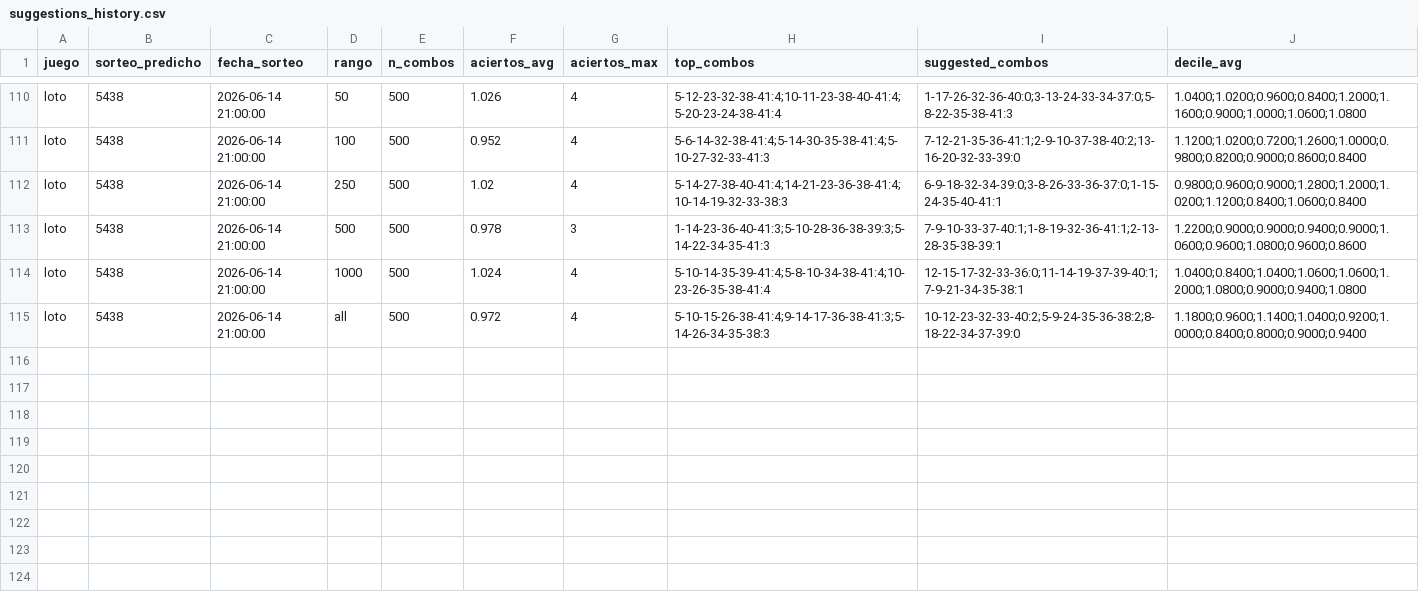
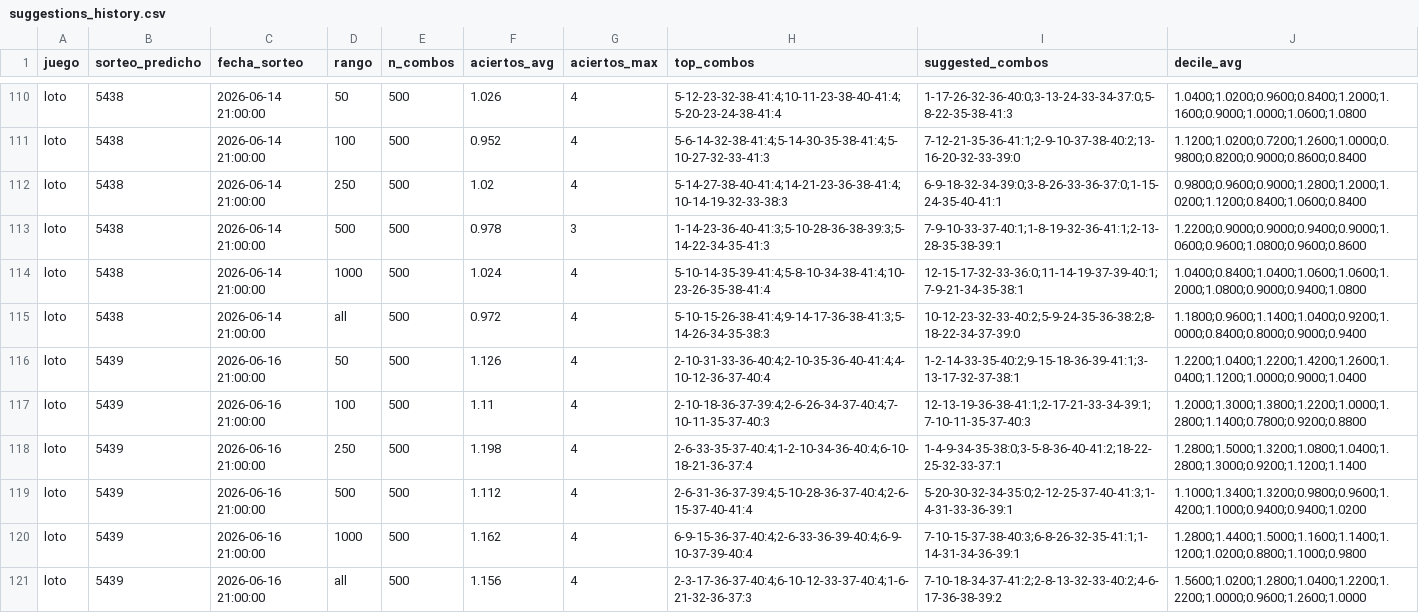
Before and after one commit to GaboAzorin/kin-lo, a CSV file: data/suggestions_history.csv, drawn as a sheet; only a part is shown, gaps mark what is left out.

Commit message:
data(loto): actualizar historial 2026-06-16

```diff
--- a/data/suggestions_history.csv
+++ b/data/suggestions_history.csv
@@ -115 +115,7 @@ loto,5438,2026-06-14 21:00:00,1000,500,1.024,4,5-10-14-35-39-41:4;5-8-10-34-38-4
 loto,5438,2026-06-14 21:00:00,all,500,0.972,4,5-10-15-26-38-41:4;9-14-17-36-38-41:3;5-14-26-34-35-38:3,10-12-23-32-33-40:2;5-9-24-35-36-38:2;8-18-22-34-37-39:0,1.1800;0.9600;1.1400;1.0400;0.9200;1.0000;0.8400;0.8000;0.9000;0.9400
+loto,5439,2026-06-16 21:00:00,50,500,1.126,4,2-10-31-33-36-40:4;2-10-35-36-40-41:4;4-10-12-36-37-40:4,1-2-14-33-35-40:2;9-15-18-36-39-41:1;3-13-17-32-37-38:1,1.2200;1.0400;1.2200;1.4200;1.2600;1.0400;1.1200;1.0000;0.9000;1.0400
+loto,5439,2026-06-16 21:00:00,100,500,1.11,4,2-10-18-36-37-39:4;2-6-26-34-37-40:4;7-10-11-35-37-40:3,12-13-19-36-38-41:1;2-17-21-33-34-39:1;7-10-11-35-37-40:3,1.2000;1.3000;1.3800;1.2200;1.0000;1.2800;1.1400;0.7800;0.9200;0.8800
+loto,5439,2026-06-16 21:00:00,250,500,1.198,4,2-6-33-35-37-40:4;1-2-10-34-36-40:4;6-10-18-21-36-37:4,1-4-9-34-35-38:0;3-5-8-36-40-41:2;18-22-25-32-33-37:1,1.2800;1.5000;1.3200;1.0800;1.0400;1.2800;1.3000;0.9200;1.1200;1.1400
+loto,5439,2026-06-16 21:00:00,500,500,1.112,4,2-6-31-36-37-39:4;5-10-28-36-37-40:4;2-6-15-37-40-41:4,5-20-30-32-34-35:0;2-12-25-37-40-41:3;1-4-31-33-36-39:1,1.1000;1.3400;1.3200;0.9800;0.9600;1.4200;1.1000;0.9400;0.9400;1.0200
+loto,5439,2026-06-16 21:00:00,1000,500,1.162,4,6-9-15-36-37-40:4;2-6-33-36-39-40:4;6-9-10-37-39-40:4,7-10-15-37-38-40:3;6-8-26-32-35-41:1;1-14-31-34-36-39:1,1.2800;1.4400;1.5000;1.1600;1.1400;1.1200;1.0200;0.8800;1.1000;0.9800
+loto,5439,2026-06-16 21:00:00,all,500,1.156,4,2-3-17-36-37-40:4;6-10-12-33-37-40:4;1-6-21-32-36-37:3,7-10-18-34-37-41:2;2-8-13-32-33-40:2;4-6-17-36-38-39:2,1.5600;1.0200;1.2800;1.0400;1.2200;1.2200;1.0000;0.9600;1.2600;1.0000
```
Also changed, not shown: data/polla_historial.csv, 7 other files.
